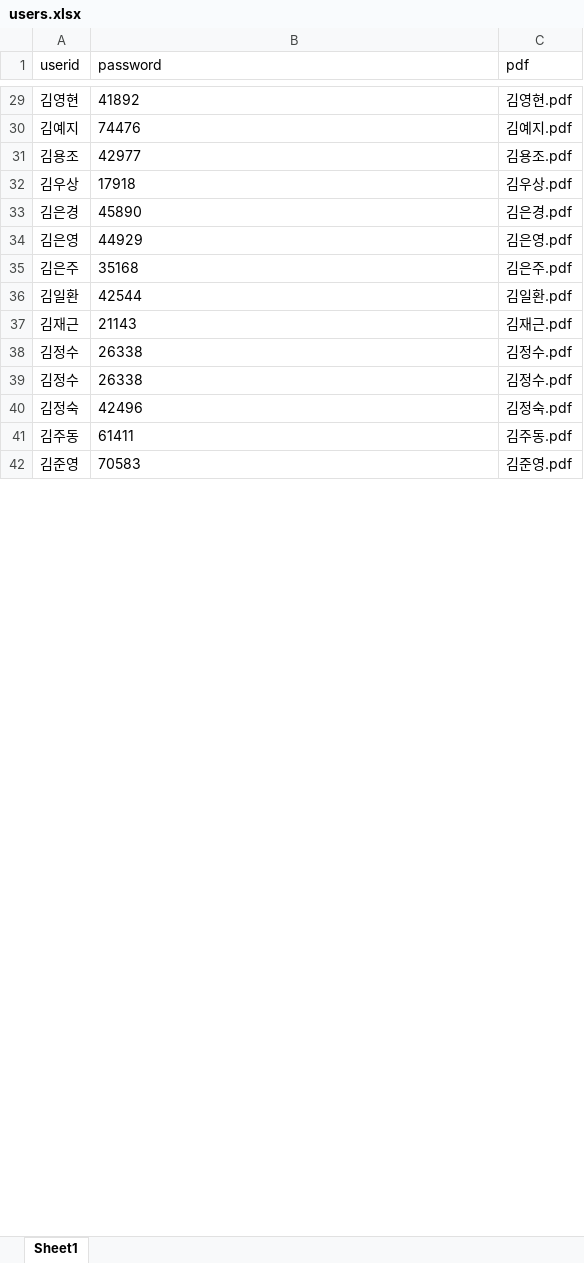
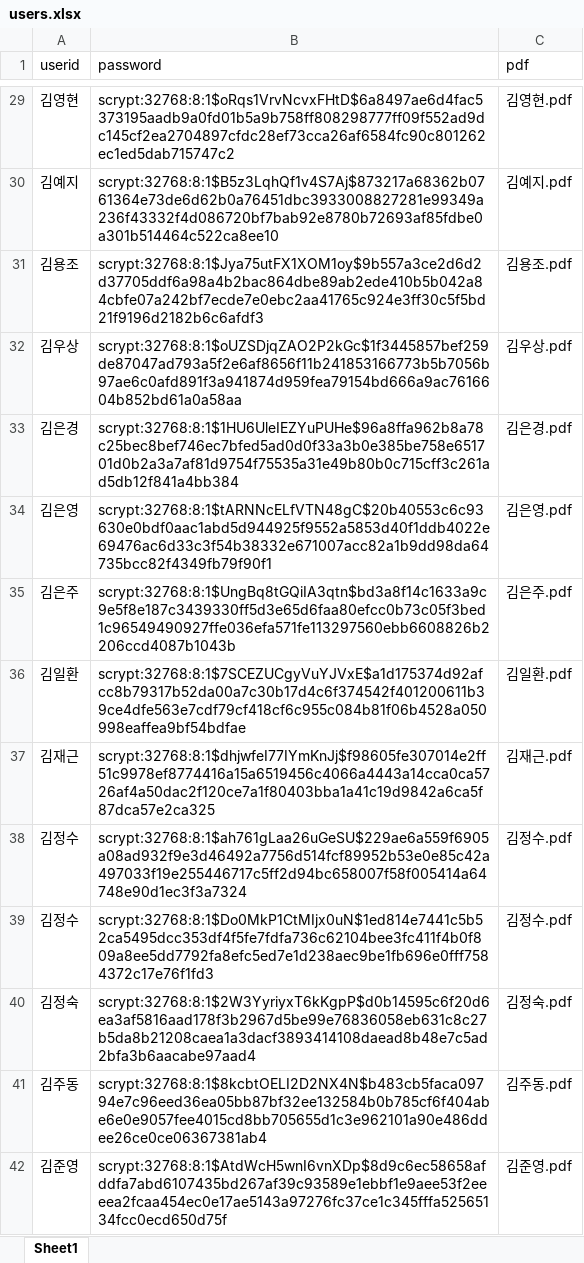
Before and after one commit to smoon0303/pdf-printer, an Excel workbook: users.xlsx, sheet Sheet1, drawn as a sheet; only a part is shown, gaps mark what is left out; values as stored, in another font and other column widths than the file's, no borders; the diff covers the shown part only; the diff names each change by its address in the sheet, - before the commit and + after, or states it on an @@ line.

```diff
--- a/users.xlsx (sheet Sheet1)
+++ b/users.xlsx (sheet Sheet1)
-B29 (password): 41892
+B29 (password): scrypt:32768:8:1$oRqs1VrvNcvxFHtD$6a8497ae6d4fac5373195aadb9a0fd01b5a9b758ff808298777ff09f552ad9dc145cf2ea2704897cfdc28ef73cca26af6584fc90c801262ec1ed5dab715747c2
-B30 (password): 74476
+B30 (password): scrypt:32768:8:1$B5z3LqhQf1v4S7Aj$873217a68362b0761364e73de6d62b0a76451dbc3933008827281e99349a236f43332f4d086720bf7bab92e8780b72693af85fdbe0a301b514464c522ca8ee10
-B31 (password): 42977
+B31 (password): scrypt:32768:8:1$Jya75utFX1XOM1oy$9b557a3ce2d6d2d37705ddf6a98a4b2bac864dbe89ab2ede410b5b042a84cbfe07a242bf7ecde7e0ebc2aa41765c924e3ff30c5f5bd21f9196d2182b6c6afdf3
-B32 (password): 17918
+B32 (password): scrypt:32768:8:1$oUZSDjqZAO2P2kGc$1f3445857bef259de87047ad793a5f2e6af8656f11b241853166773b5b7056b97ae6c0afd891f3a941874d959fea79154bd666a9ac7616604b852bd61a0a58aa
-B33 (password): 45890
+B33 (password): scrypt:32768:8:1$1HU6UleIEZYuPUHe$96a8ffa962b8a78c25bec8bef746ec7bfed5ad0d0f33a3b0e385be758e651701d0b2a3a7af81d9754f75535a31e49b80b0c715cff3c261ad5db12f841a4bb384
-B34 (password): 44929
+B34 (password): scrypt:32768:8:1$tARNNcELfVTN48gC$20b40553c6c93630e0bdf0aac1abd5d944925f9552a5853d40f1ddb4022e69476ac6d33c3f54b38332e671007acc82a1b9dd98da64735bcc82f4349fb79f90f1
-B35 (password): 35168
+B35 (password): scrypt:32768:8:1$UngBq8tGQiIA3qtn$bd3a8f14c1633a9c9e5f8e187c3439330ff5d3e65d6faa80efcc0b73c05f3bed1c96549490927ffe036efa571fe113297560ebb6608826b2206ccd4087b1043b
-B36 (password): 42544
+B36 (password): scrypt:32768:8:1$7SCEZUCgyVuYJVxE$a1d175374d92afcc8b79317b52da00a7c30b17d4c6f374542f401200611b39ce4dfe563e7cdf79cf418cf6c955c084b81f06b4528a050998eaffea9bf54bdfae
-B37 (password): 21143
+B37 (password): scrypt:32768:8:1$dhjwfeI77IYmKnJj$f98605fe307014e2ff51c9978ef8774416a15a6519456c4066a4443a14cca0ca5726af4a50dac2f120ce7a1f80403bba1a41c19d9842a6ca5f87dca57e2ca325
-B38 (password): 26338
+B38 (password): scrypt:32768:8:1$ah761gLaa26uGeSU$229ae6a559f6905a08ad932f9e3d46492a7756d514fcf89952b53e0e85c42a497033f19e255446717c5ff2d94bc658007f58f005414a64748e90d1ec3f3a7324
-B39 (password): 26338
+B39 (password): scrypt:32768:8:1$Do0MkP1CtMIjx0uN$1ed814e7441c5b52ca5495dcc353df4f5fe7fdfa736c62104bee3fc411f4b0f809a8ee5dd7792fa8efc5ed7e1d238aec9be1fb696e0fff7584372c17e76f1fd3
-B40 (password): 42496
+B40 (password): scrypt:32768:8:1$2W3YyriyxT6kKgpP$d0b14595c6f20d6ea3af5816aad178f3b2967d5be99e76836058eb631c8c27b5da8b21208caea1a3dacf3893414108daead8b48e7c5ad2bfa3b6aacabe97aad4
-B41 (password): 61411
+B41 (password): scrypt:32768:8:1$8kcbtOELI2D2NX4N$b483cb5faca09794e7c96eed36ea05bb87bf32ee132584b0b785cf6f404abe6e0e9057fee4015cd8bb705655d1c3e962101a90e486ddee26ce0ce06367381ab4
-B42 (password): 70583
+B42 (password): scrypt:32768:8:1$AtdWcH5wnI6vnXDp$8d9c6ec58658afddfa7abd6107435bd267af39c93589e1ebbf1e9aee53f2eeeea2fcaa454ec0e17ae5143a97276fc37ce1c345fffa52565134fcc0ecd650d75f
```
Also changed, not shown: 1 added row and 134 edited cells elsewhere in this sheet, formulas that keep their value, 6 other files.
